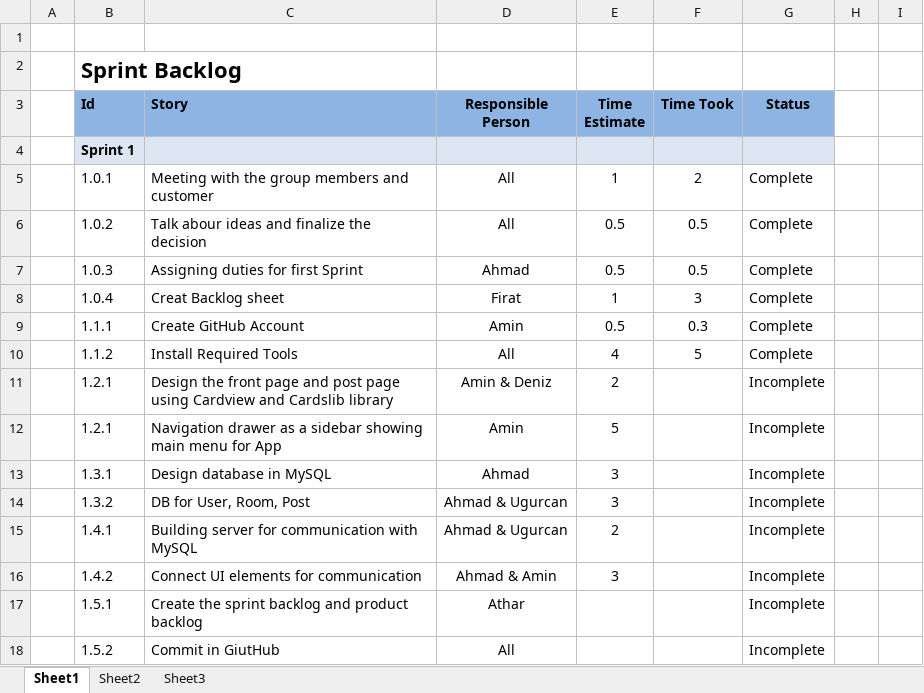
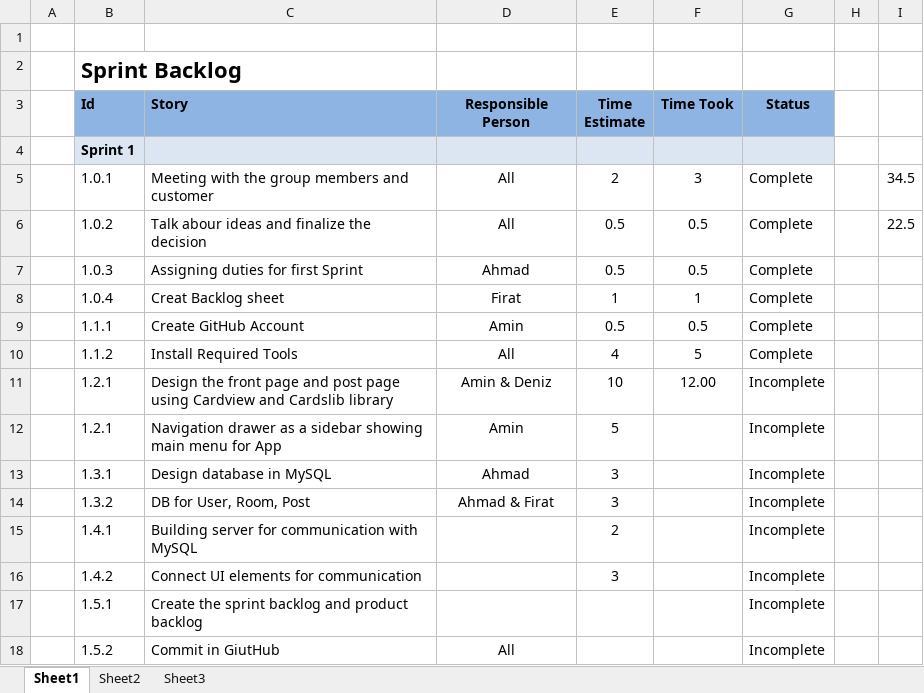
Before and after one commit to OZMOPOL/Documentation, an Excel workbook: SprintBacklog/Sprint-Backlog.xlsx, sheet Sheet1, drawn as a sheet; values as stored, in another font and other column widths than the file's, no borders; the diff names each change by its address in the sheet, - before the commit and + after, or states it on an @@ line.

```diff
--- a/SprintBacklog/Sprint-Backlog.xlsx (sheet Sheet1)
+++ b/SprintBacklog/Sprint-Backlog.xlsx (sheet Sheet1)
-E5 (Time Estimate): 1
+E5 (Time Estimate): 2
-F5 (Time Took): 2
+F5 (Time Took): 3
-I5: (empty)
+I5: 34.5
-I6: (empty)
+I6: 22.5
-F8 (Time Took): 3
+F8 (Time Took): 1
-F9 (Time Took): 0.3
+F9 (Time Took): 0.5
-E11 (Time Estimate): 2
+E11 (Time Estimate): 10
-F11 (Time Took): (empty)
+F11 (Time Took): 12.00
-D14 (Responsible Person): Ahmad & Ugurcan
+D14 (Responsible Person): Ahmad & Firat
-D15 (Responsible Person): Ahmad & Ugurcan
+D15 (Responsible Person): (empty)
-D16 (Responsible Person): Ahmad & Amin
+D16 (Responsible Person): (empty)
-D17 (Responsible Person): Athar
+D17 (Responsible Person): (empty)
```
Also changed, not shown: ProductBacklog/Product-Backlog.xlsx.
